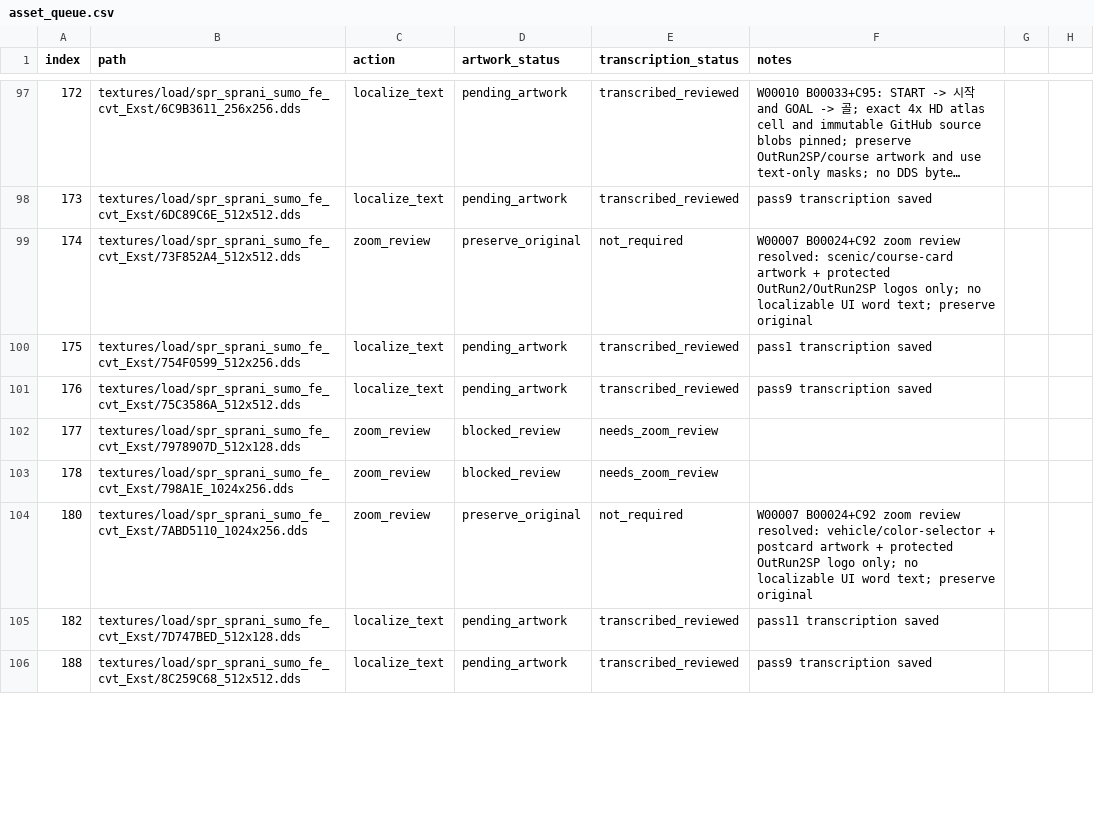
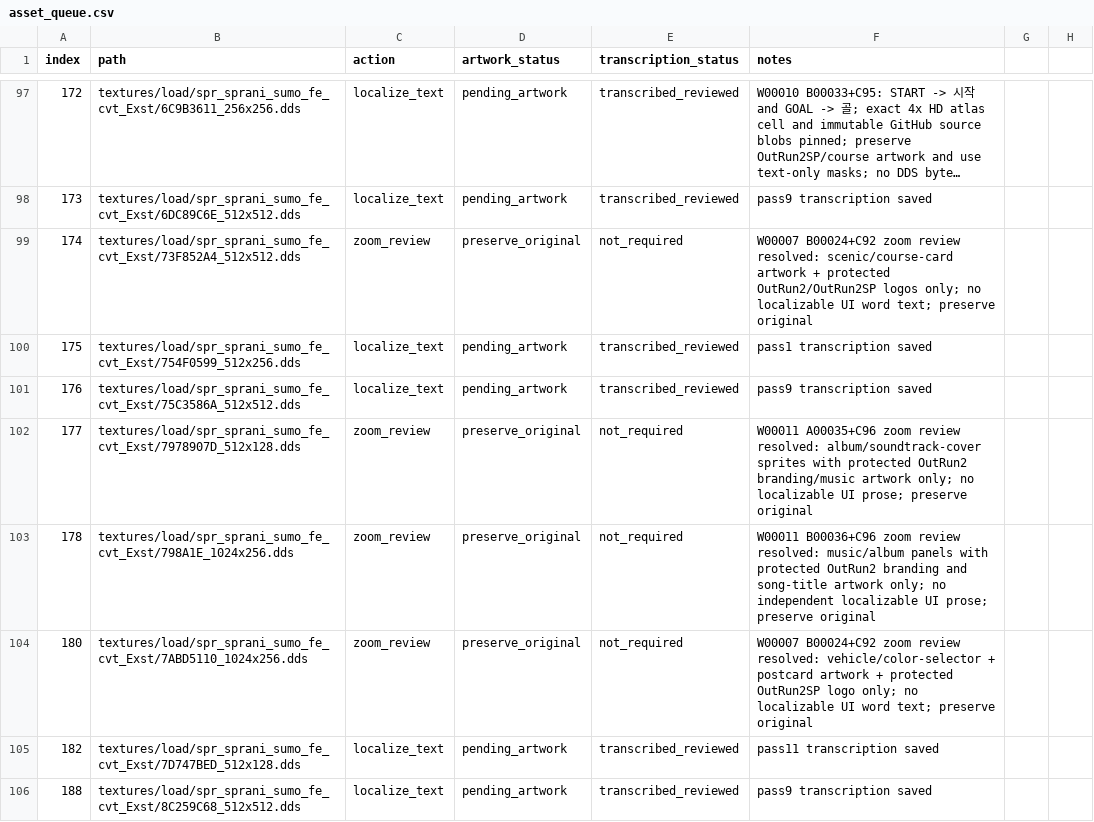
Before and after one commit to thp32tt/OutRun2006Tweaks, a CSV file: localization/graphics/asset_queue.csv, drawn as a sheet; only a part is shown, gaps mark what is left out; long unchanged cells end in …; the diff covers the shown part only.

Commit message:
localization(C): reconcile W00011 shared state [AUTO:LOCALIZATION-LOCALIZATION_C-00037]

```diff
--- a/localization/graphics/asset_queue.csv
+++ b/localization/graphics/asset_queue.csv
@@ -101,4 +101,4 @@ index,path,action,artwork_status,transcription_status,notes
 176,textures/load/spr_sprani_sumo_fe_cvt_Exst/75C3586A_512x512.dds,localize_text,pending_artwork,transcribed_reviewed,pass9 transcription saved
-177,textures/load/spr_sprani_sumo_fe_cvt_Exst/7978907D_512x128.dds,zoom_review,blocked_review,needs_zoom_review,
-178,textures/load/spr_sprani_sumo_fe_cvt_Exst/798A1E_1024x256.dds,zoom_review,blocked_review,needs_zoom_review,
+177,textures/load/spr_sprani_sumo_fe_cvt_Exst/7978907D_512x128.dds,zoom_review,preserve_original,not_required,W00011 A00035+C96 zoom review resolved: album/soundtrack-cover sprites with protected OutRun2 branding/music artwork only; no localizable UI prose; preserve original
+178,textures/load/spr_sprani_sumo_fe_cvt_Exst/798A1E_1024x256.dds,zoom_review,preserve_original,not_required,W00011 B00036+C96 zoom review resolved: music/album panels with protected OutRun2 branding and song-title artwork only; no independent localizable UI prose; preserve original
 180,textures/load/spr_sprani_sumo_fe_cvt_Exst/7ABD5110_1024x256.dds,zoom_review,preserve_original,not_required,W00007 B00024+C92 zoom review resolved: vehicle/color-selector + postcard artwork + protected OutRun2SP logo only; no localizable UI word text; preserve original
```
Also changed, not shown: 29 edited cells elsewhere in this file, localization/graphics/visual_review.csv, 9 other files.
